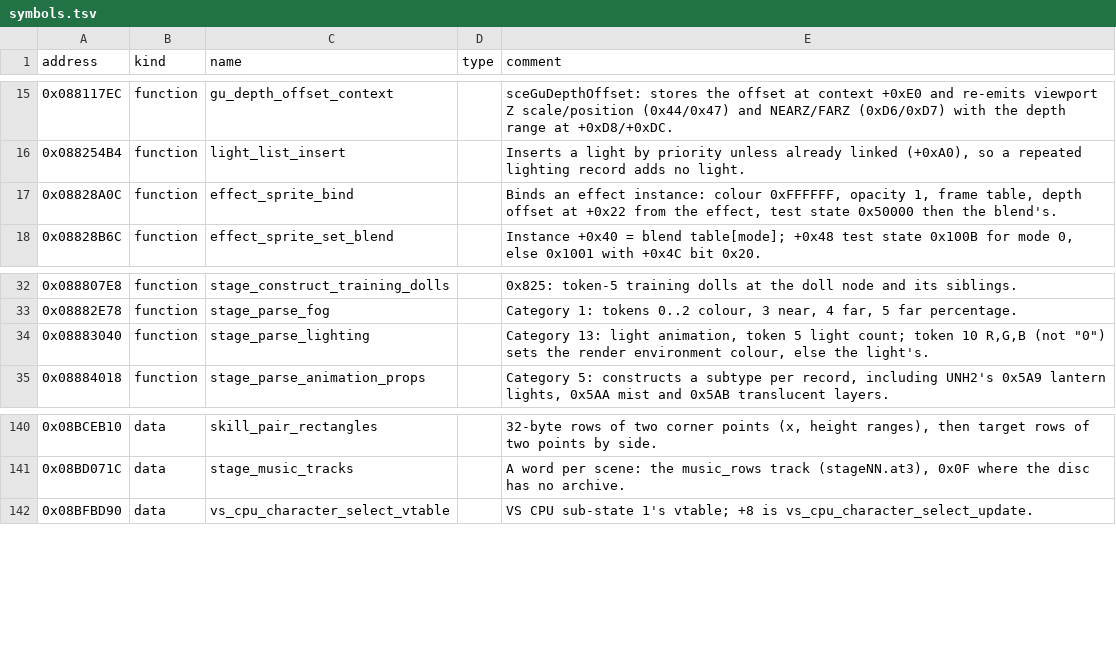
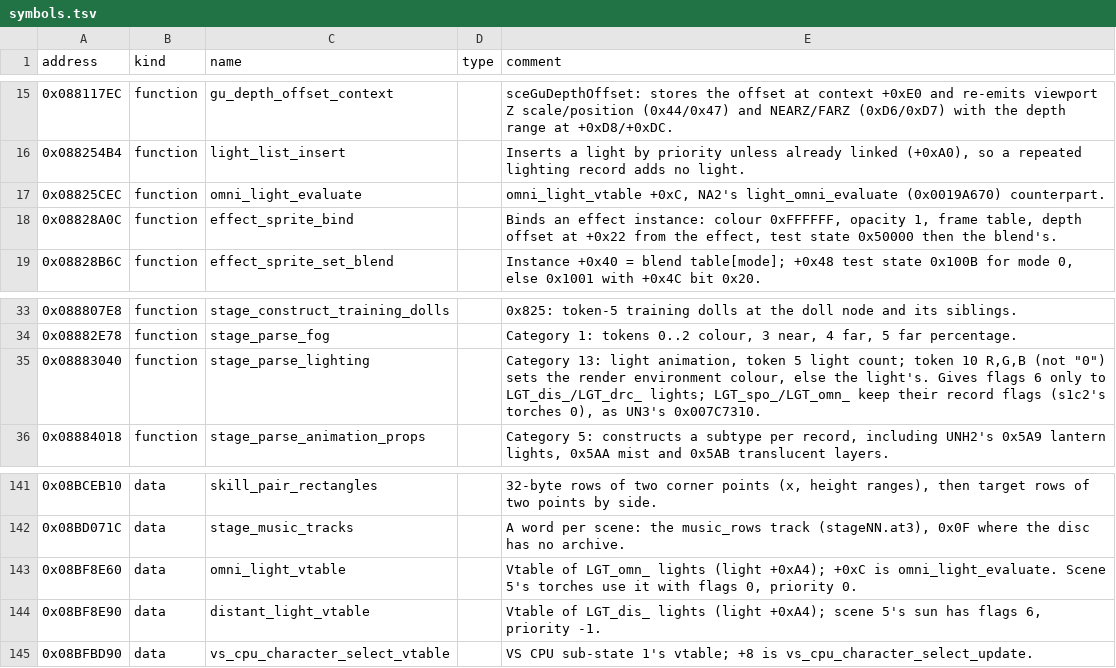
Before and after one commit to solid1353/UN-Workshop, a TSV file: reverse_engineering/annotations/UNH2/BOOT.BIN/symbols.tsv, drawn as a sheet; only a part is shown, gaps mark what is left out.

Commit message:
Record how the Kikyo torches light, or don't, in UN3 and UNH2: UN3's S05 point lights keep their records' flags 0 and priority 0 while only the distant light has flags 6, so they fill light rows but never become the main light that fighters on the alternate path take their direction from; forcing them to 6 in a running battle turns the fighters' shading toward the torch. UNH2's stage_parse_lighting does the same for scene 5, and in a frame with a fighter by a torch both fighters draw with GE light 0 alone, set nowhere in the frame. Annotate UN3's render_light_slot_assign and light_construct, NA2's light_slots_initialize, light_list_first and light_list_next (next at +0x9C, UN3's +0x98), and UNH2's light vtables, omni_light_evaluate and stage_parse_lighting's flags.

```diff
--- a/reverse_engineering/annotations/UNH2/BOOT.BIN/symbols.tsv
+++ b/reverse_engineering/annotations/UNH2/BOOT.BIN/symbols.tsv
@@ -16,2 +16,3 @@ address	kind	name	type	comment
 0x088254B4	function	light_list_insert		Inserts a light by priority unless already linked (+0xA0), so a repeated lighting record adds no light.
+0x08825CEC	function	omni_light_evaluate		omni_light_vtable +0xC, NA2's light_omni_evaluate (0x0019A670) counterpart.
 0x08828A0C	function	effect_sprite_bind		Binds an effect instance: colour 0xFFFFFF, opacity 1, frame table, depth offset at +0x22 from the effect, test state 0x50000 then the blend's.
@@ -33,3 +34,3 @@ address	kind	name	type	comment
 0x08882E78	function	stage_parse_fog		Category 1: tokens 0..2 colour, 3 near, 4 far, 5 far percentage.
-0x08883040	function	stage_parse_lighting		Category 13: light animation, token 5 light count; token 10 R,G,B (not "0") sets the render environment colour, else the light's.
+0x08883040	function	stage_parse_lighting		Category 13: light animation, token 5 light count; token 10 R,G,B (not "0") sets the render environment colour, else the light's. Gives flags 6 only to LGT_dis_/LGT_drc_ lights; LGT_spo_/LGT_omn_ keep their record flags (s1c2's torches 0), as UN3's 0x007C7310.
 0x08884018	function	stage_parse_animation_props		Category 5: constructs a subtype per record, including UNH2's 0x5A9 lantern lights, 0x5AA mist and 0x5AB translucent layers.
@@ -141,2 +142,4 @@ address	kind	name	type	comment
 0x08BD071C	data	stage_music_tracks		A word per scene: the music_rows track (stageNN.at3), 0x0F where the disc has no archive.
+0x08BF8E60	data	omni_light_vtable		Vtable of LGT_omn_ lights (light +0xA4); +0xC is omni_light_evaluate. Scene 5's torches use it with flags 0, priority 0.
+0x08BF8E90	data	distant_light_vtable		Vtable of LGT_dis_ lights (light +0xA4); scene 5's sun has flags 6, priority -1.
 0x08BFBD90	data	vs_cpu_character_select_vtable		VS CPU sub-state 1's vtable; +8 is vs_cpu_character_select_update.
```
Also changed, not shown: reverse_engineering/annotations/UN3/SLUS_217.27/symbols.tsv, 3 other files.
